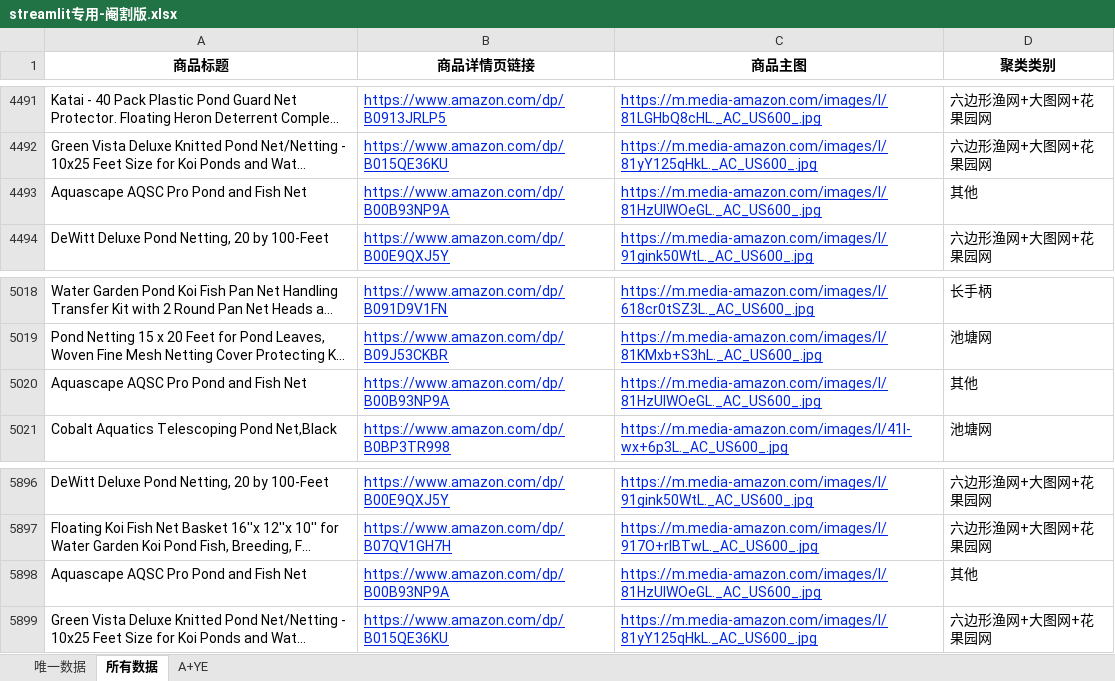
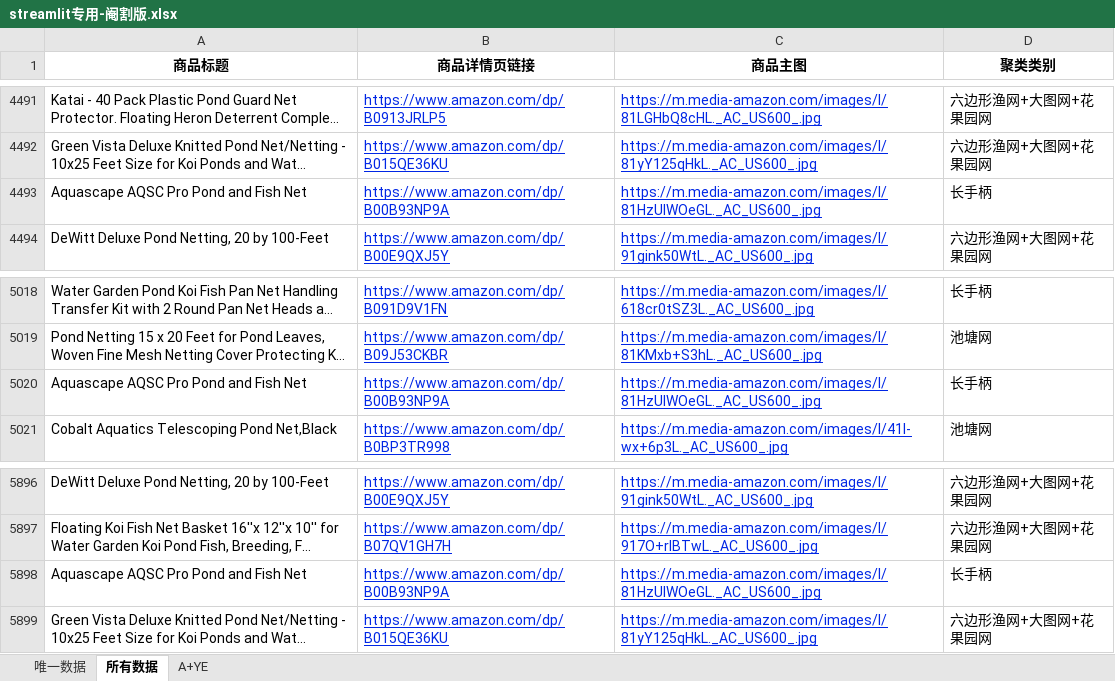
Before and after one commit to Tinkerism-11074010/pciture, an Excel workbook: streamlit专用-阉割版.xlsx, sheet 所有数据, drawn as a sheet; only a part is shown, gaps mark what is left out; long unchanged cells end in …; values as stored, in another font and other column widths than the file's, no borders; the diff covers the shown part only; the diff names each change by its address in the sheet, - before the commit and + after, or states it on an @@ line.

```diff
--- a/streamlit专用-阉割版.xlsx (sheet 所有数据)
+++ b/streamlit专用-阉割版.xlsx (sheet 所有数据)
-D4493 (聚类类别): 其他
+D4493 (聚类类别): 长手柄
-D5020 (聚类类别): 其他
+D5020 (聚类类别): 长手柄
-D5898 (聚类类别): 其他
+D5898 (聚类类别): 长手柄
```
Also changed, not shown: 10 edited cells elsewhere in this sheet, sheet 唯一数据.
